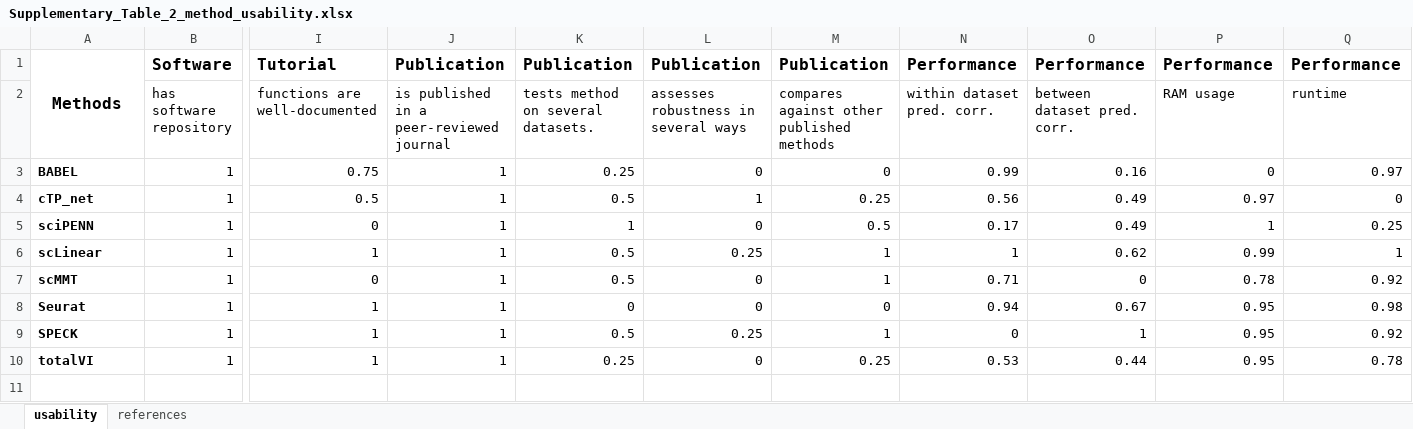
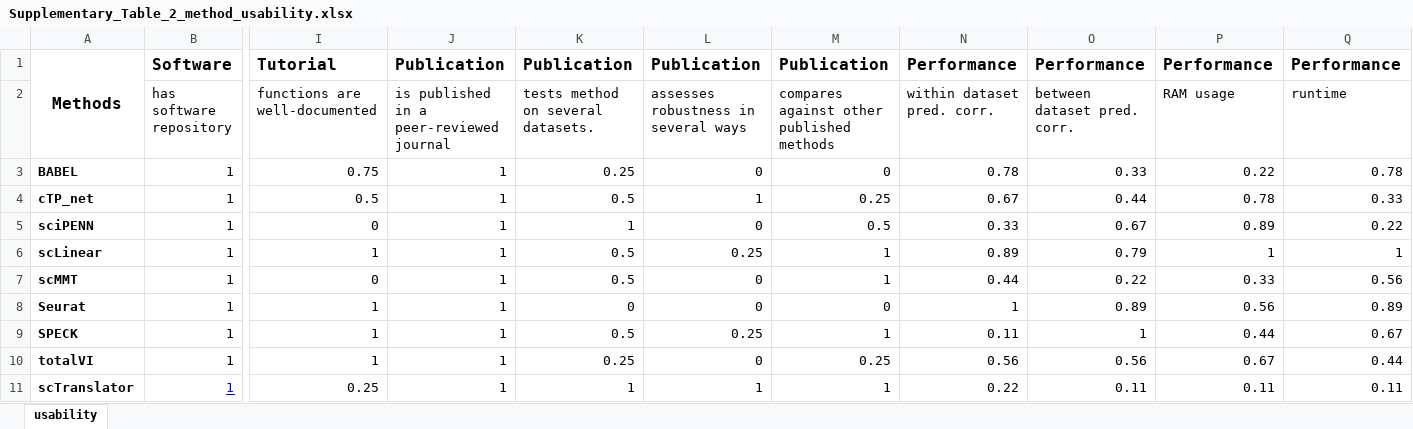
Before and after one commit to fisherj2/protein_imputation, an Excel workbook: analyses/usability_rating/Supplementary_Table_2_method_usability.xlsx, sheet usability, drawn as a sheet; only a part is shown, gaps mark what is left out; values as stored, in another font and other column widths than the file's, no borders; rows hold the shown columns only; the diff names each change by its address in the sheet, - before the commit and + after, or states it on an @@ line.

Commit message:
update with scTranslator content

```diff
--- a/analyses/usability_rating/Supplementary_Table_2_method_usability.xlsx (sheet usability)
+++ b/analyses/usability_rating/Supplementary_Table_2_method_usability.xlsx (sheet usability)
-sheet tab: references
-N3: 0.99
+N3: 0.78
-O3: 0.16
+O3: 0.33
-P3: 0
+P3: 0.22
-Q3: 0.97
+Q3: 0.78
-N4: 0.56
+N4: 0.67
-O4: 0.49
+O4: 0.44
-P4: 0.97
+P4: 0.78
-Q4: 0
+Q4: 0.33
-N5: 0.17
+N5: 0.33
-O5: 0.49
+O5: 0.67
-P5: 1
+P5: 0.89
-Q5: 0.25
+Q5: 0.22
-N6: 1
+N6: 0.89
-O6: 0.62
+O6: 0.79
-P6: 0.99
+P6: 1
-N7: 0.71
+N7: 0.44
-O7: 0
+O7: 0.22
-P7: 0.78
+P7: 0.33
-Q7: 0.92
+Q7: 0.56
-N8: 0.94
+N8: 1
-O8: 0.67
+O8: 0.89
-P8: 0.95
+P8: 0.56
-Q8: 0.98
+Q8: 0.89
-N9: 0
+N9: 0.11
-P9: 0.95
+P9: 0.44
-Q9: 0.92
+Q9: 0.67
-N10: 0.53
+N10: 0.56
-O10: 0.44
+O10: 0.56
-P10: 0.95
+P10: 0.67
-Q10: 0.78
+Q10: 0.44
+row 11: scTranslator | 1 | 0.25 | 1 | 1 | 1 | 1 | 0.22 | 0.11 | 0.11 | 0.11
```
Also changed, not shown: 59 other files.
